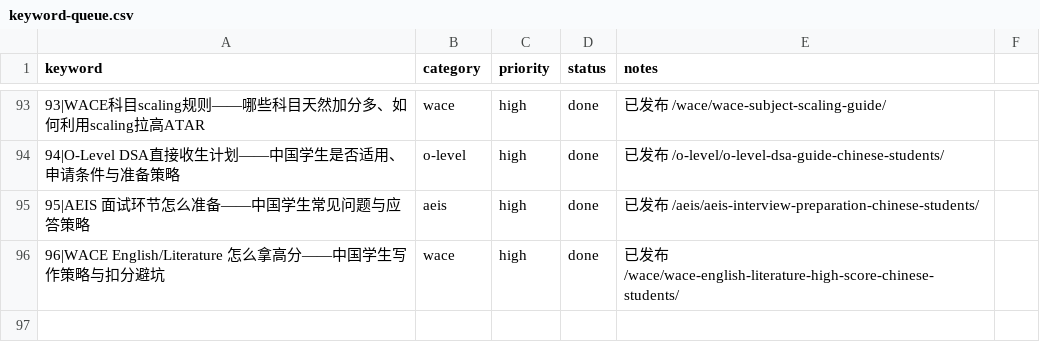
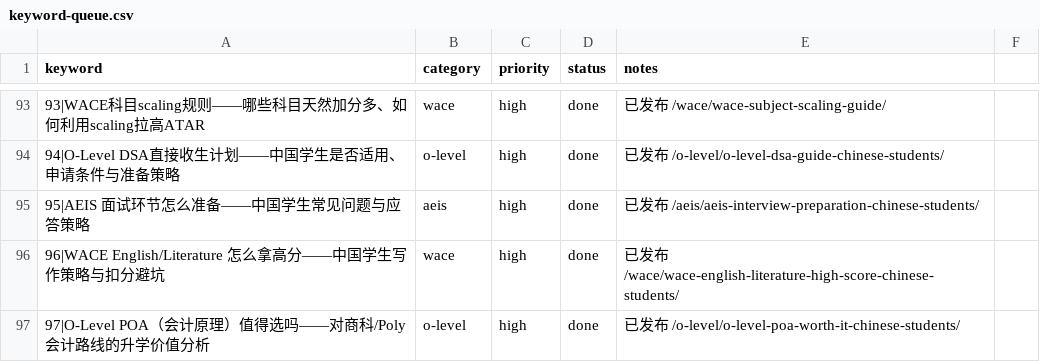
Before and after one commit to wysin808-dot/seda-website, a CSV file: content/keyword-queue.csv, drawn as a sheet; only a part is shown, gaps mark what is left out; the diff names each change by its address in the sheet, - before the commit and + after, or states it on an @@ line.

Commit message:
content: O-Level POA会计原理选科指南——课程内容、Poly商科衔接、JC选科影响与决策清单（7表+2图占位+7FAQ+11内链）

```diff
--- a/content/keyword-queue.csv
+++ b/content/keyword-queue.csv
+row 97: 97|O-Level POA（会计原理）值得选吗——对商科/Poly会计路线的升学价值分析 | o-level | high | done | 已发布 /o-level/o-level-poa-worth-it-chinese-students/
```
Also changed, not shown: 1 other file.
